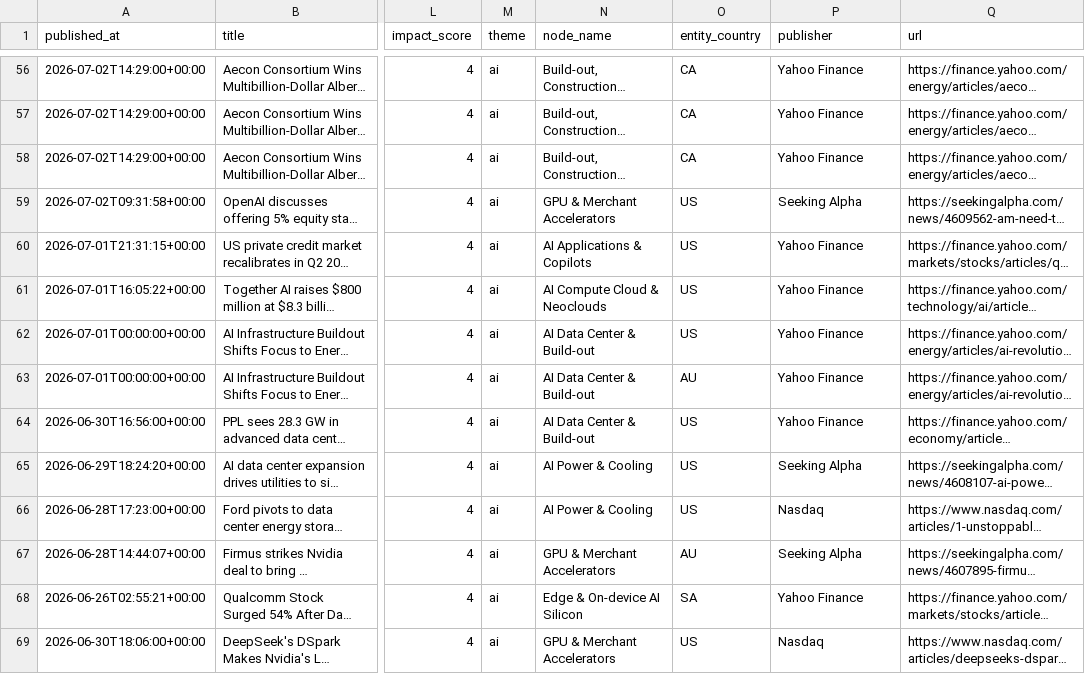
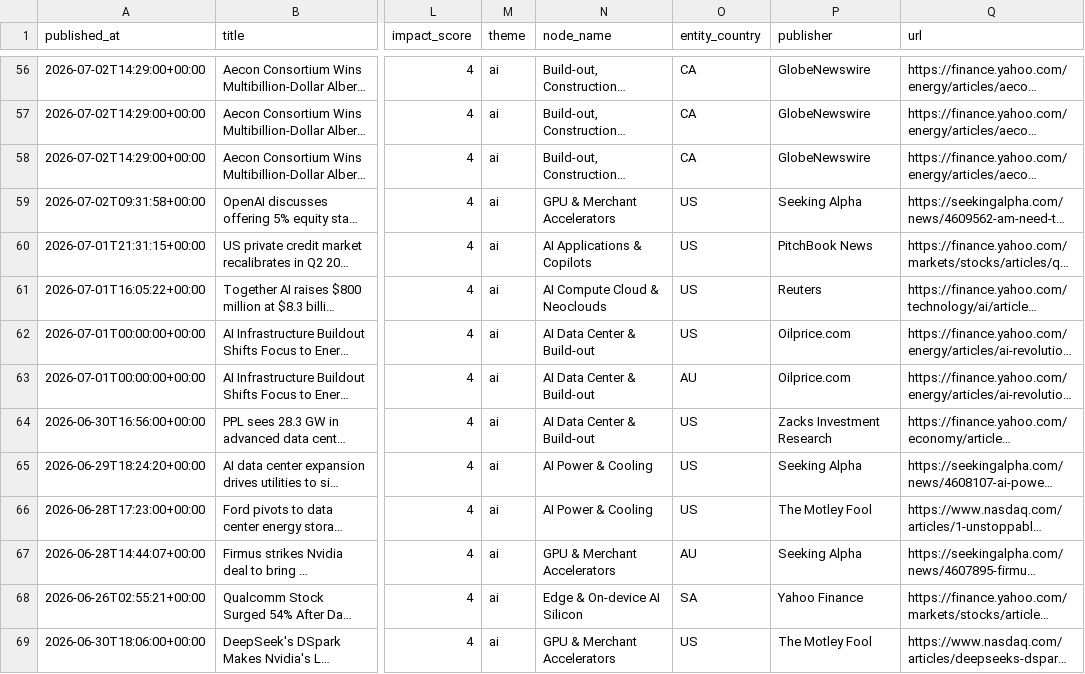
Before and after one commit to MarketDX/marketdx, a CSV file: datasets/data/private-impact.csv, drawn as a sheet; only a part is shown, gaps mark what is left out; long unchanged cells end in …; the diff covers the shown part only; the diff names each change by its address in the sheet, - before the commit and + after, or states it on an @@ line.

Commit message:
fix(datasets): tester feedback — real de-aggregated publisher, impact enum (feed→empty), grain PK, window, frictionless-valid
- publisher: real outlet (Reuters/Motley Fool/…) via news-api de-aggregation, not the Yahoo host (was 60% Yahoo → now diverse)
- impact: 'feed' (schema mismatch, 1720 rows) → '' + documented in enum
- datapackage: primaryKey (grain), enums now conform to data (+mixed, +empty), publisher desc
- window corrected 2026-06-25→07-06 (~2wk, was mislabeled ~2mo); framed as curated demo sample
- discover empty-impact (~45%) + de-agg publisher documented in SCHEMA/llms.txt

```diff
--- a/datasets/data/private-impact.csv
+++ b/datasets/data/private-impact.csv
-P56:P58 (publisher): Yahoo Finance
+P56:P58 (publisher): GlobeNewswire
-P60 (publisher): Yahoo Finance
+P60 (publisher): PitchBook News
-P61 (publisher): Yahoo Finance
+P61 (publisher): Reuters
-P62:P63 (publisher): Yahoo Finance
+P62:P63 (publisher): Oilprice.com
-P64 (publisher): Yahoo Finance
+P64 (publisher): Zacks Investment Research
-P66 (publisher): Nasdaq
+P66 (publisher): The Motley Fool
-P69 (publisher): Nasdaq
+P69 (publisher): The Motley Fool
```
Also changed, not shown: 174 edited cells elsewhere in this file, 8 other files.
